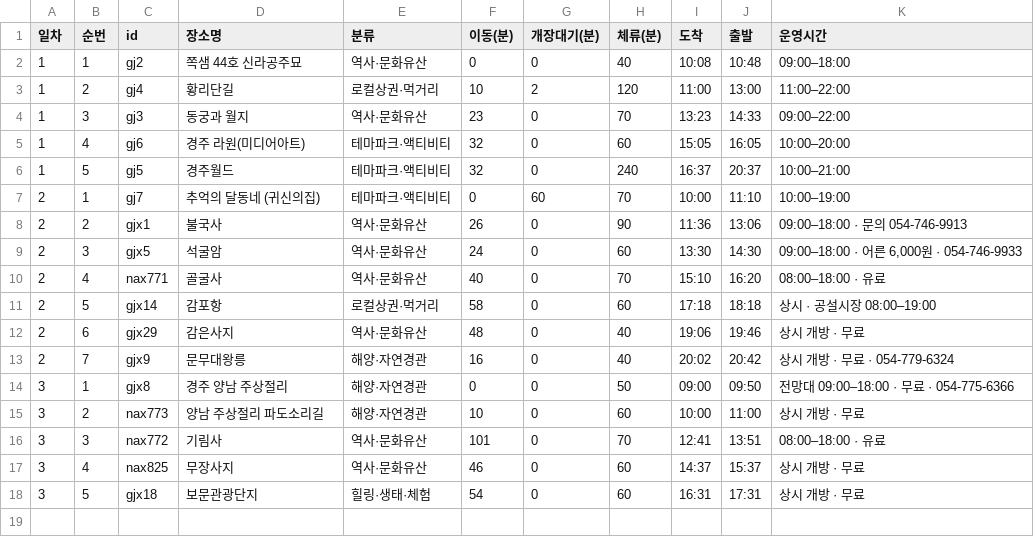
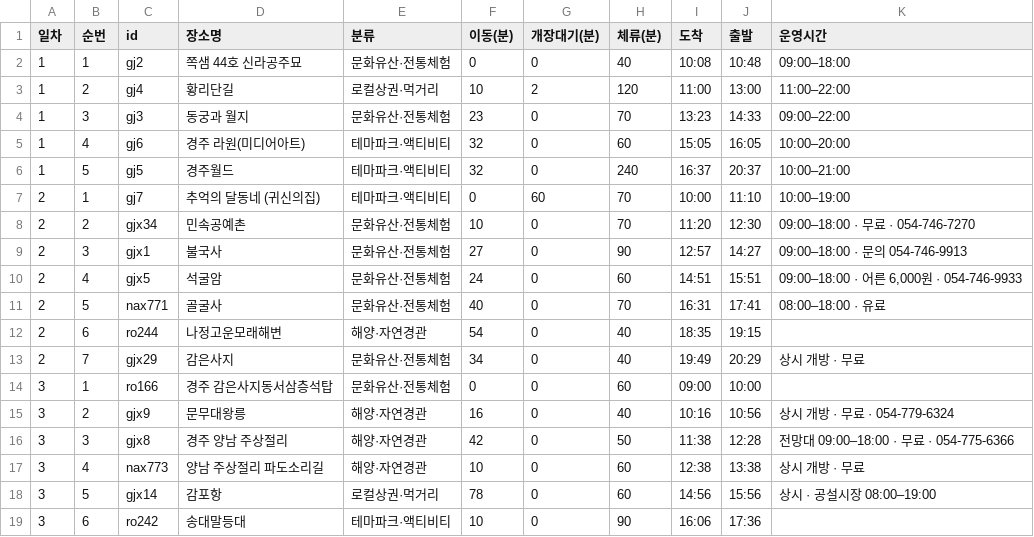
Before and after one commit to TourLabOrganization/Tour-Navigator-App, a CSV file: 체류시간 산정/예시_일정_경주_2박3일.csv, drawn as a sheet.

```diff
--- a/체류시간 산정/예시_일정_경주_2박3일.csv
+++ b/체류시간 산정/예시_일정_경주_2박3일.csv
@@ -1,5 +1,5 @@
 일차,순번,id,장소명,분류,이동(분),개장대기(분),체류(분),도착,출발,운영시간
-1,1,gj2,쪽샘 44호 신라공주묘,역사·문화유산,0,0,40,10:08,10:48,09:00–18:00
+1,1,gj2,쪽샘 44호 신라공주묘,문화유산·전통체험,0,0,40,10:08,10:48,09:00–18:00
 1,2,gj4,황리단길,로컬상권·먹거리,10,2,120,11:00,13:00,11:00–22:00
-1,3,gj3,동궁과 월지,역사·문화유산,23,0,70,13:23,14:33,09:00–22:00
+1,3,gj3,동궁과 월지,문화유산·전통체험,23,0,70,13:23,14:33,09:00–22:00
 1,4,gj6,경주 라원(미디어아트),테마파크·액티비티,32,0,60,15:05,16:05,10:00–20:00
@@ -7,12 +7,13 @@
 2,1,gj7,추억의 달동네 (귀신의집),테마파크·액티비티,0,60,70,10:00,11:10,10:00–19:00
-2,2,gjx1,불국사,역사·문화유산,26,0,90,11:36,13:06,09:00–18:00 · 문의 054-746-9913
-2,3,gjx5,석굴암,역사·문화유산,24,0,60,13:30,14:30,"09:00–18:00 · 어른 6,000원 · 054-746-9933"
-2,4,nax771,골굴사,역사·문화유산,40,0,70,15:10,16:20,08:00–18:00 · 유료
-2,5,gjx14,감포항,로컬상권·먹거리,58,0,60,17:18,18:18,상시 · 공설시장 08:00–19:00
-2,6,gjx29,감은사지,역사·문화유산,48,0,40,19:06,19:46,상시 개방 · 무료
-2,7,gjx9,문무대왕릉,해양·자연경관,16,0,40,20:02,20:42,상시 개방 · 무료 · 054-779-6324
-3,1,gjx8,경주 양남 주상절리,해양·자연경관,0,0,50,09:00,09:50,전망대 09:00–18:00 · 무료 · 054-775-6366
-3,2,nax773,양남 주상절리 파도소리길,해양·자연경관,10,0,60,10:00,11:00,상시 개방 · 무료
-3,3,nax772,기림사,역사·문화유산,101,0,70,12:41,13:51,08:00–18:00 · 유료
-3,4,nax825,무장사지,역사·문화유산,46,0,60,14:37,15:37,상시 개방 · 무료
-3,5,gjx18,보문관광단지,힐링·생태·체험,54,0,60,16:31,17:31,상시 개방 · 무료
+2,2,gjx34,민속공예촌,문화유산·전통체험,10,0,70,11:20,12:30,09:00–18:00 · 무료 · 054-746-7270
+2,3,gjx1,불국사,문화유산·전통체험,27,0,90,12:57,14:27,09:00–18:00 · 문의 054-746-9913
+2,4,gjx5,석굴암,문화유산·전통체험,24,0,60,14:51,15:51,"09:00–18:00 · 어른 6,000원 · 054-746-9933"
+2,5,nax771,골굴사,문화유산·전통체험,40,0,70,16:31,17:41,08:00–18:00 · 유료
+2,6,ro244,나정고운모래해변,해양·자연경관,54,0,40,18:35,19:15,
+2,7,gjx29,감은사지,문화유산·전통체험,34,0,40,19:49,20:29,상시 개방 · 무료
+3,1,ro166,경주 감은사지동서삼층석탑,문화유산·전통체험,0,0,60,09:00,10:00,
+3,2,gjx9,문무대왕릉,해양·자연경관,16,0,40,10:16,10:56,상시 개방 · 무료 · 054-779-6324
+3,3,gjx8,경주 양남 주상절리,해양·자연경관,42,0,50,11:38,12:28,전망대 09:00–18:00 · 무료 · 054-775-6366
+3,4,nax773,양남 주상절리 파도소리길,해양·자연경관,10,0,60,12:38,13:38,상시 개방 · 무료
+3,5,gjx14,감포항,로컬상권·먹거리,78,0,60,14:56,15:56,상시 · 공설시장 08:00–19:00
+3,6,ro242,송대말등대,테마파크·액티비티,10,0,90,16:06,17:36,
```
Also changed, not shown: 체류시간 산정/체류시간_분류별_요약.csv, 17 other files.
